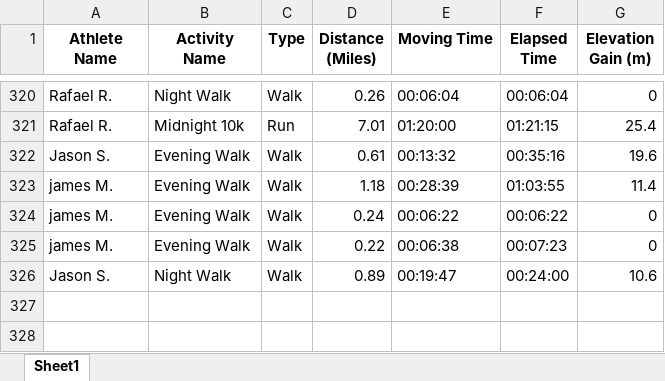
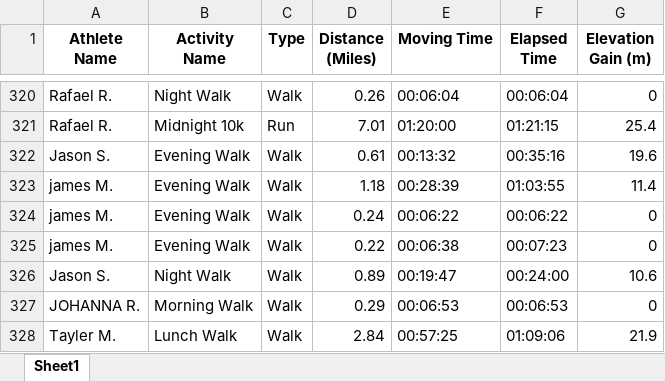
Before and after one commit to aiteam5-hub/TeamDistanceChallenge, an Excel workbook: strava_club_activities.xlsx, sheet Sheet1, drawn as a sheet; only a part is shown, gaps mark what is left out; values as stored, in another font and other column widths than the file's, no borders; the diff names each change by its address in the sheet, - before the commit and + after, or states it on an @@ line.

```diff
--- a/strava_club_activities.xlsx (sheet Sheet1)
+++ b/strava_club_activities.xlsx (sheet Sheet1)
+row 327: JOHANNA R. | Morning Walk | Walk | 0.29 | 00:06:53 | 00:06:53 | 0
+row 328: Tayler M. | Lunch Walk | Walk | 2.84 | 00:57:25 | 01:09:06 | 21.9
```
Also changed, not shown: 1 other file.
